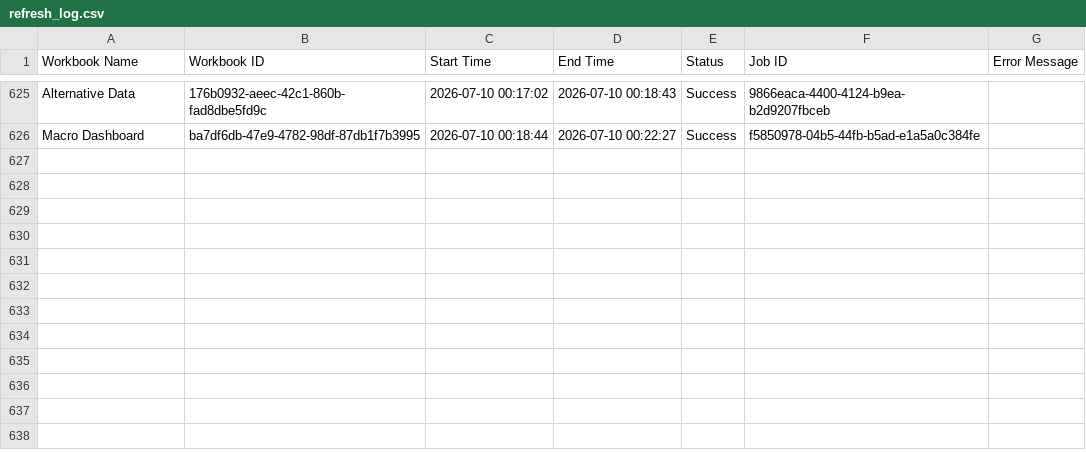
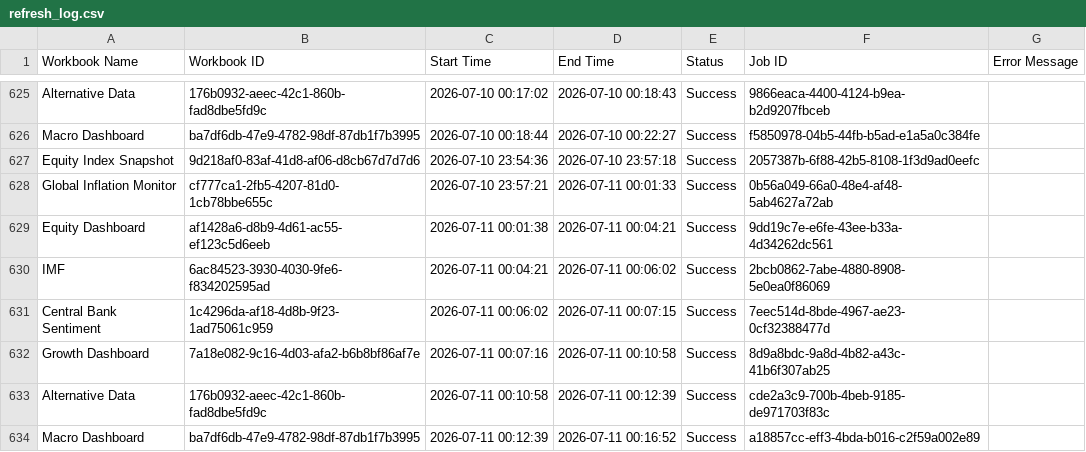
Before and after one commit to roy8in/tableau-extract-refresher, a CSV file: refresh_log.csv, drawn as a sheet; only a part is shown, gaps mark what is left out; the diff names each change by its address in the sheet, - before the commit and + after, or states it on an @@ line.

```diff
--- a/refresh_log.csv
+++ b/refresh_log.csv
+row 627: Equity Index Snapshot | 9d218af0-83af-41d8-af06-d8cb67d7d7d6 | 2026-07-10 23:54:36 | 2026-07-10 23:57:18 | Success | 2057387b-6f88-42b5-8108-1f3d9ad0eefc
+row 628: Global Inflation Monitor | cf777ca1-2fb5-4207-81d0-1cb78bbe655c | 2026-07-10 23:57:21 | 2026-07-11 00:01:33 | Success | 0b56a049-66a0-48e4-af48-5ab4627a72ab
+row 629: Equity Dashboard | af1428a6-d8b9-4d61-ac55-ef123c5d6eeb | 2026-07-11 00:01:38 | 2026-07-11 00:04:21 | Success | 9dd19c7e-e6fe-43ee-b33a-4d34262dc561
+row 630: IMF | 6ac84523-3930-4030-9fe6-f834202595ad | 2026-07-11 00:04:21 | 2026-07-11 00:06:02 | Success | 2bcb0862-7abe-4880-8908-5e0ea0f86069
+row 631: Central Bank Sentiment | 1c4296da-af18-4d8b-9f23-1ad75061c959 | 2026-07-11 00:06:02 | 2026-07-11 00:07:15 | Success | 7eec514d-8bde-4967-ae23-0cf32388477d
+row 632: Growth Dashboard | 7a18e082-9c16-4d03-afa2-b6b8bf86af7e | 2026-07-11 00:07:16 | 2026-07-11 00:10:58 | Success | 8d9a8bdc-9a8d-4b82-a43c-41b6f307ab25
+row 633: Alternative Data | 176b0932-aeec-42c1-860b-fad8dbe5fd9c | 2026-07-11 00:10:58 | 2026-07-11 00:12:39 | Success | cde2a3c9-700b-4beb-9185-de971703f83c
+row 634: Macro Dashboard | ba7df6db-47e9-4782-98df-87db1f7b3995 | 2026-07-11 00:12:39 | 2026-07-11 00:16:52 | Success | a18857cc-eff3-4bda-b016-c2f59a002e89
```
